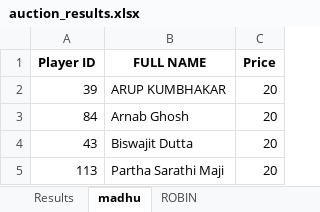
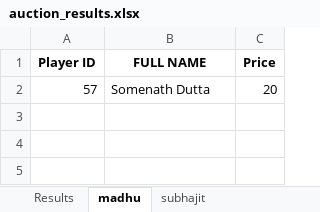
Before and after one commit to rajeshkundu007/cricket-auction, an Excel workbook: Cricket-Auction-App/auction_results.xlsx, sheet madhu, drawn as a sheet; values as stored, in another font and other column widths than the file's, no borders; removed rows and columns are numbered as before the commit, all else as after; the diff names each change by its address in the sheet, - before the commit and + after, or states it on an @@ line.

```diff
--- a/Cricket-Auction-App/auction_results.xlsx (sheet madhu)
+++ b/Cricket-Auction-App/auction_results.xlsx (sheet madhu)
-sheet tab: ROBIN
+sheet tab: subhajit
-row 2: 39 | ARUP KUMBHAKAR | 20
-row 3: 84 | Arnab Ghosh | 20
-row 4: 43 | Biswajit Dutta | 20
-row 5: 113 | Partha Sarathi Maji | 20
+row 2: 57 | Somenath Dutta | 20
```
Also changed, not shown: sheet Results, sheet subhajit, 2 other files.
